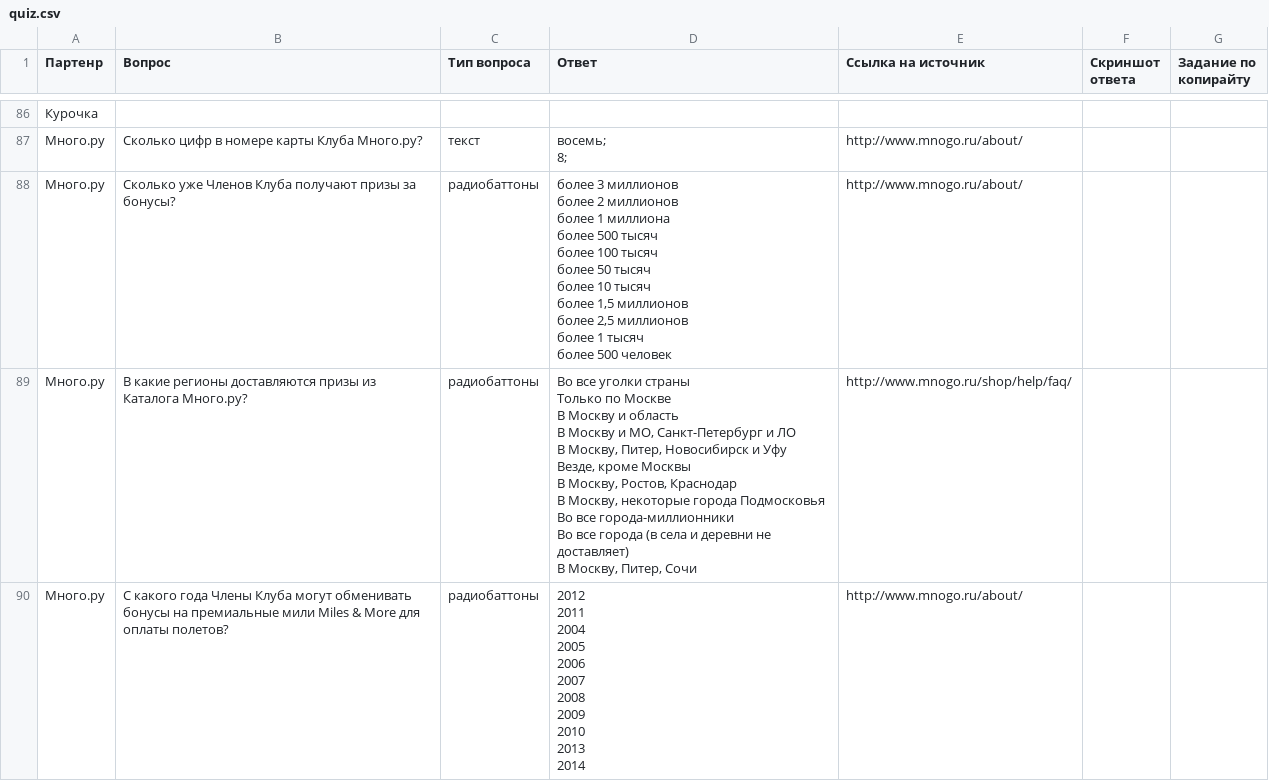
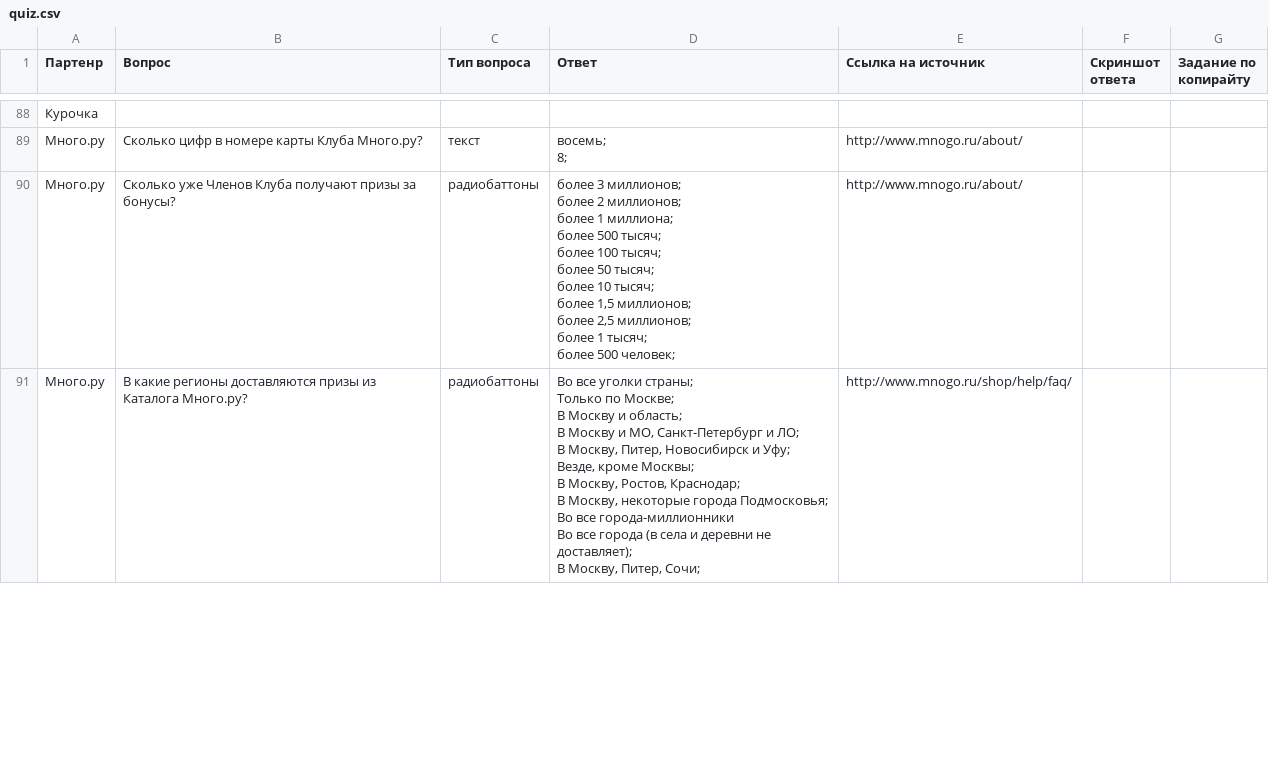
Before and after one commit to milif/SM-Sochi2014, a CSV file: app/db/quiz.csv, drawn as a sheet; only a part is shown, gaps mark what is left out; removed rows and columns are numbered as before the commit, all else as after; ↵ is a line break in a cell; the diff covers the shown part only; the diff names each change by its address in the sheet, - before the commit and + after, or states it on an @@ line.

```diff
--- a/app/db/quiz.csv
+++ b/app/db/quiz.csv
-D90 (Ответ): более 3 миллионов ↵ более 2 миллионов ↵ более 1 миллиона ↵ более 500 тысяч ↵ более 100 тысяч ↵ более 50 тысяч ↵ более 10 тысяч ↵ более 1,5 миллионов ↵ более 2,5 миллионов ↵ более 1 тысяч ↵ более 500 человек
+D90 (Ответ): более 3 миллионов; ↵ более 2 миллионов; ↵ более 1 миллиона; ↵ более 500 тысяч; ↵ более 100 тысяч; ↵ более 50 тысяч; ↵ более 10 тысяч; ↵ более 1,5 миллионов; ↵ более 2,5 миллионов; ↵ более 1 тысяч; ↵ более 500 человек;
-D91 (Ответ): …все уголки страны ↵ Только по Москве ↵ В Москву и область ↵ В Москву и МО, Санкт-Петербург и ЛО ↵ В Москву, Питер, Новосибирск и Уфу ↵ Везде, кроме Москвы ↵ В Москву, Ростов, Краснодар ↵ В Москву, некоторые города Подмосковья ↵ Во все города-миллионники ↵ Во все города (в села и деревни не доставляет) ↵ В Москву, Питер, Сочи
+D91 (Ответ): …все уголки страны; ↵ Только по Москве; ↵ В Москву и область; ↵ В Москву и МО, Санкт-Петербург и ЛО; ↵ В Москву, Питер, Новосибирск и Уфу; ↵ Везде, кроме Москвы; ↵ В Москву, Ростов, Краснодар; ↵ В Москву, некоторые города Подмосковья; ↵ Во все города-миллионники ↵ Во все города (в села и деревни не доставляет); ↵ В Москву, Питер, Сочи;
-row 90: Много.ру | С какого года Члены Клуба могут обменивать бонусы на премиальные мили Miles & More для оплаты полетов? | радиобаттоны | 2012 ↵ 2011 ↵ 2004 ↵ 2005 ↵ 2006 ↵ 2007 ↵ 2008 ↵ 2009 ↵ 2010 ↵ 2013 ↵ 2014 | http://www.mnogo.ru/about/
```
Also changed, not shown: 4 added rows, 2 removed rows and 20 edited cells elsewhere in this file, 1 other file.
